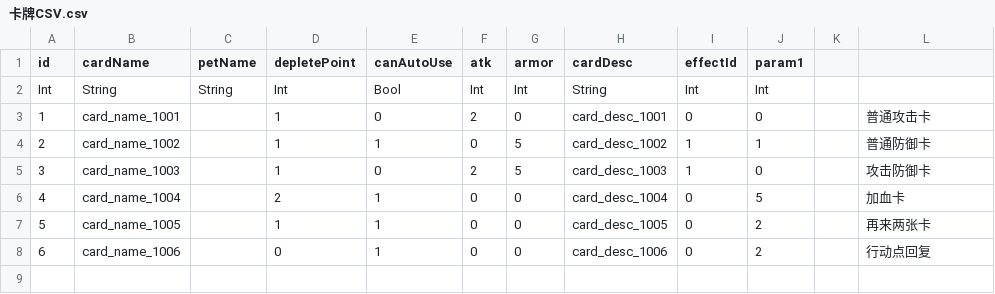
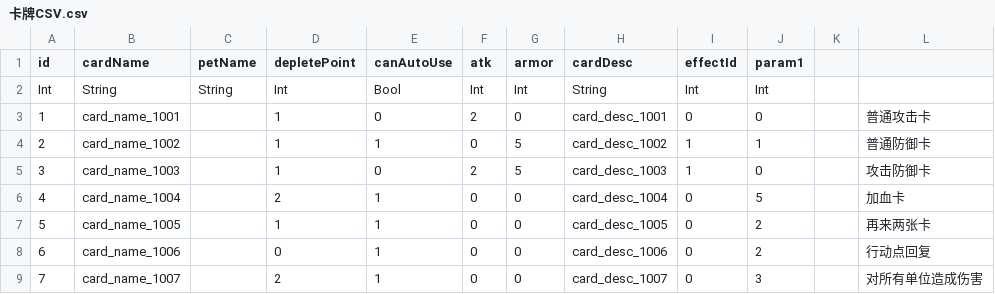
Before and after one commit to luozhiyang05/TurnBasedGame, a CSV file: Assets/Resources/CSV/卡牌CSV.csv, drawn as a sheet; the diff names each change by its address in the sheet, - before the commit and + after, or states it on an @@ line.

```diff
--- a/Assets/Resources/CSV/卡牌CSV.csv
+++ b/Assets/Resources/CSV/卡牌CSV.csv
+row 9: 7 | card_name_1007 |  | 2 | 1 | 0 | 0 | card_desc_1007 | 0 | 3 |  | 对所有单位造成伤害
```
Also changed, not shown: Assets/Resources/CSV/多语言CSV.csv, 9 other files.
